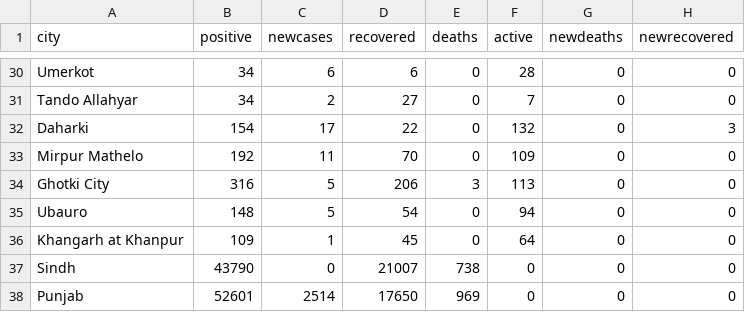
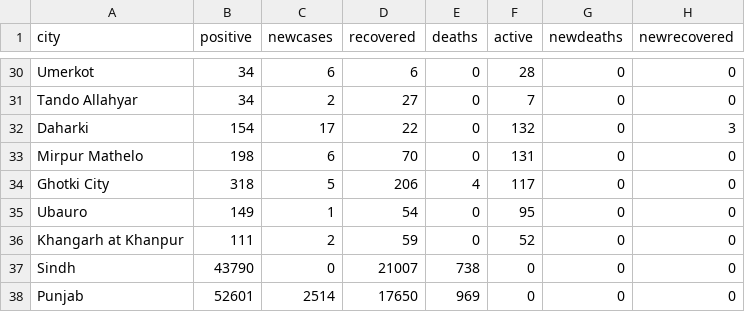
Before and after one commit to amantalreja/PAK-COVID, a CSV file: city.csv, drawn as a sheet; only a part is shown, gaps mark what is left out.

Commit message:
Update city.csv

```diff
--- a/city.csv
+++ b/city.csv
@@ -32,6 +32,6 @@ Tando Allahyar,34,2,27,0,7,0,0
 Daharki,154,17,22,0,132,0,3
-Mirpur Mathelo,192,11,70,0,109,0,0
-Ghotki City,316,5,206,3,113,0,0
-Ubauro,148,5,54,0,94,0,0
-Khangarh at Khanpur,109,1,45,0,64,0,0
+Mirpur Mathelo,198,6,70,0,131,0,0
+Ghotki City,318,5,206,4,117,0,0
+Ubauro,149,1,54,0,95,0,0
+Khangarh at Khanpur,111,2,59,0,52,0,0
 Sindh ,43790,0,21007,738,0,0,0
```
